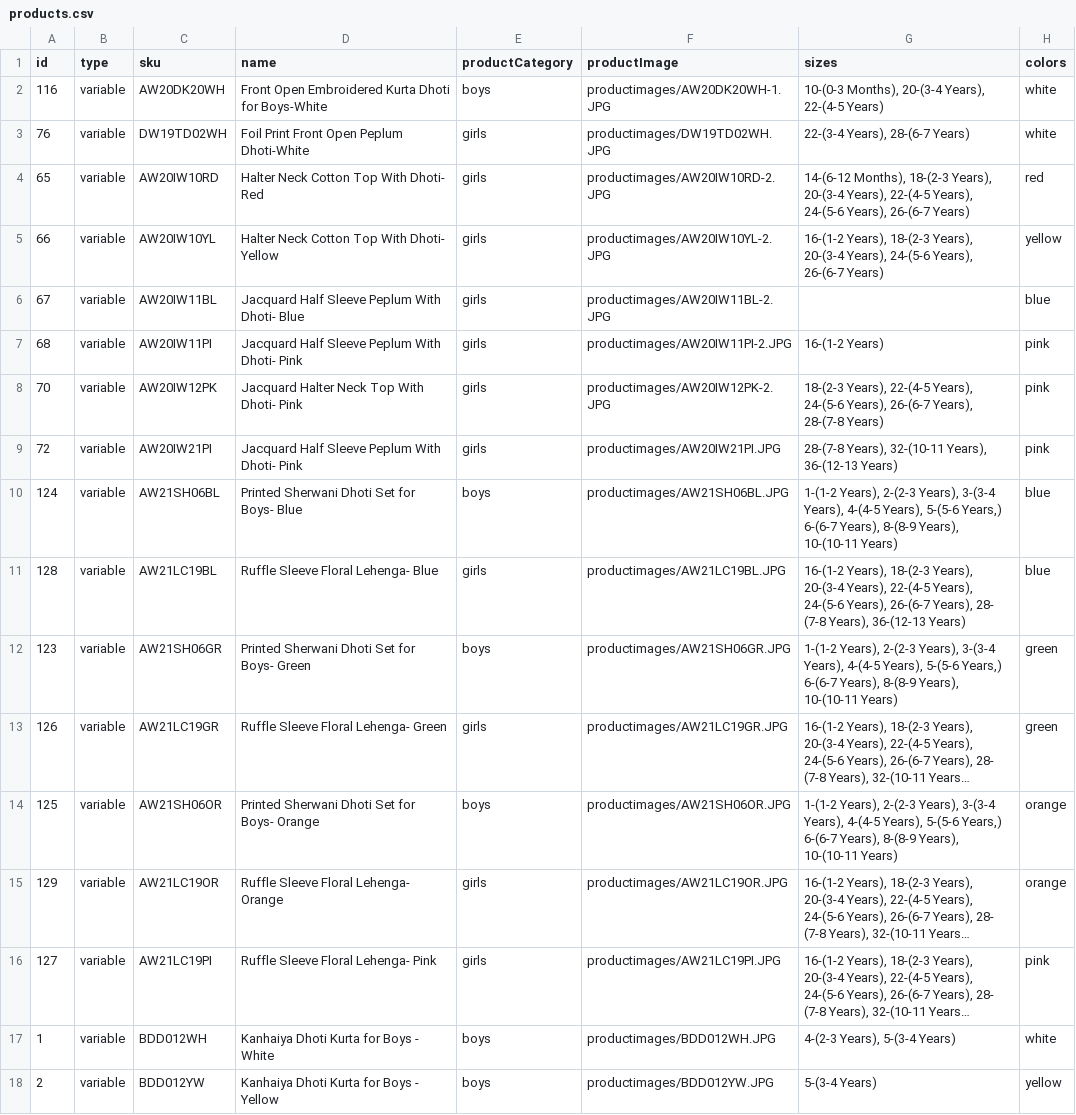
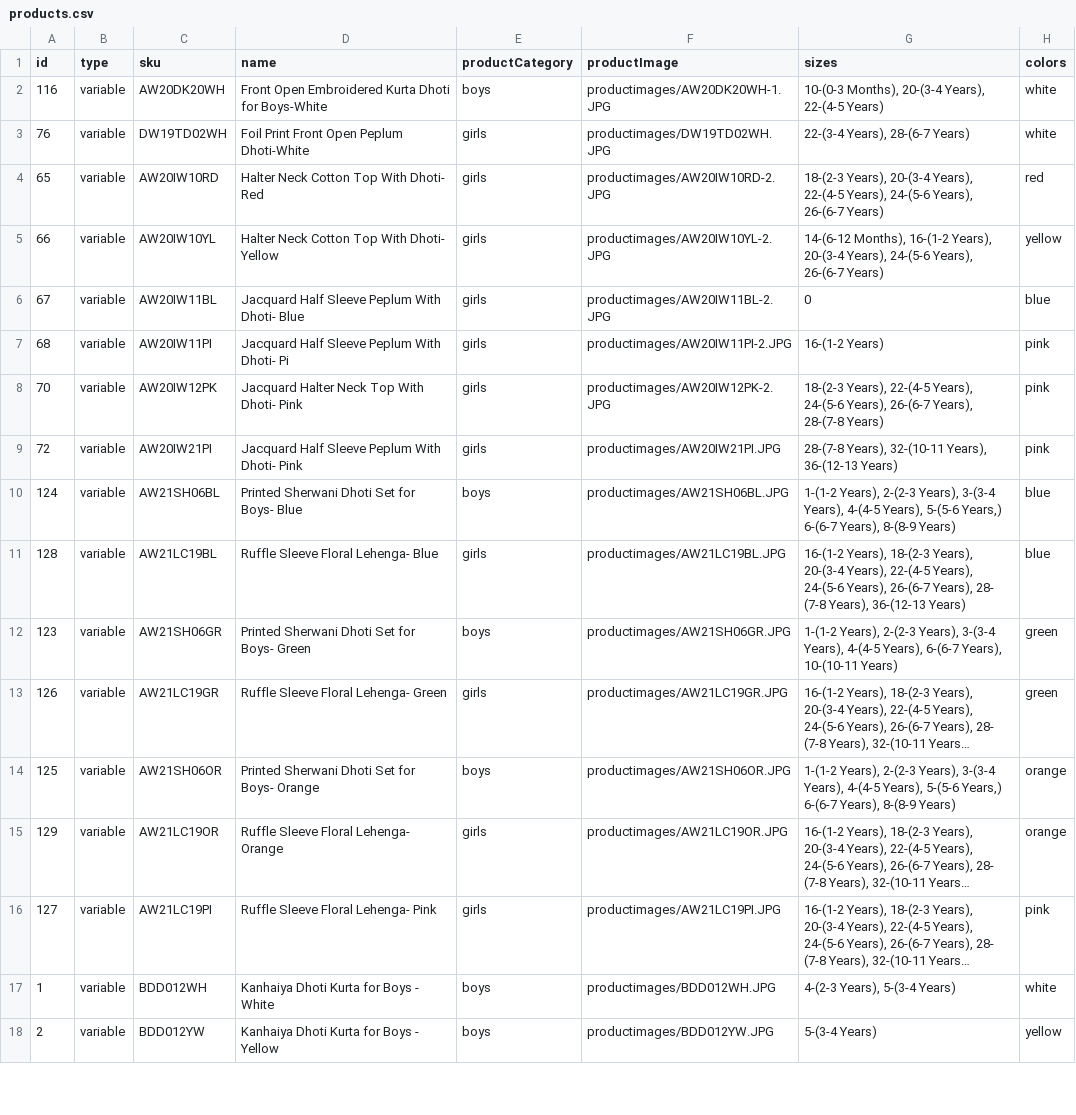
Before and after one commit to vish448/bnbca, a CSV file: src/content/products/products.csv, drawn as a sheet; only a part is shown; long unchanged cells end in …; the diff covers the shown part only; the diff names each change by its address in the sheet, - before the commit and + after, or states it on an @@ line.

Commit message:
updated products sheet

```diff
--- a/src/content/products/products.csv
+++ b/src/content/products/products.csv
-G4 (sizes): 14-(6-12 Months), 18-(2-3 Years),…
+G4 (sizes): 18-(2-3 Years),…
-G5 (sizes): 16-(1-2 Years), 18-(2-3 Years), 20-(3-4…
+G5 (sizes): 14-(6-12 Months), 16-(1-2 Years), 20-(3-4…
-G6 (sizes): (empty)
+G6 (sizes): 0
-D7 (name): Jacquard Half Sleeve Peplum With Dhoti- Pink
+D7 (name): Jacquard Half Sleeve Peplum With Dhoti- Pi
-G10 (sizes): …Years), 8-(8-9 Years), 10-(10-11 Years)
+G10 (sizes): …Years), 8-(8-9 Years)
-G12 (sizes): …4-(4-5 Years), 5-(5-6 Years,) 6-(6-7 Years), 8-(8-9 Years), 10-(10-11…
+G12 (sizes): …4-(4-5 Years), 6-(6-7 Years), 10-(10-11…
-G14 (sizes): …Years), 8-(8-9 Years), 10-(10-11 Years)
+G14 (sizes): …Years), 8-(8-9 Years)
```
Also changed, not shown: 68 edited cells elsewhere in this file.
